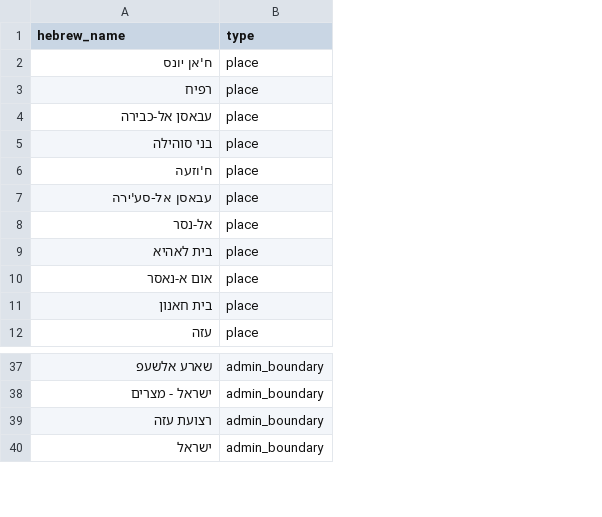
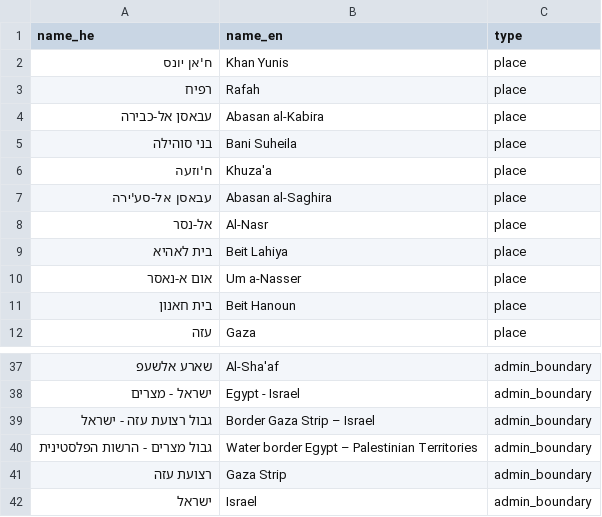
Before and after one commit to bsaadia/kesher, a CSV file: scrap/gaza_gazetteer.csv, drawn as a sheet; only a part is shown, gaps mark what is left out; the diff names each change by its address in the sheet, - before the commit and + after, or states it on an @@ line.

Commit message:
gazetteer loading functionality

```diff
--- a/scrap/gaza_gazetteer.csv
+++ b/scrap/gaza_gazetteer.csv
+column B (name_en), rows 2-12: Khan Yunis | Rafah | Abasan al-Kabira | Bani Suheila | Khuza'a | Abasan al-Saghira | Al-Nasr | Beit Lahiya | Um a-Nasser | Beit Hanoun | Gaza; rows 37-38: Al-Sha'af | Egypt - Israel; rows 41-42: Gaza Strip | Israel
-A1: hebrew_name
+A1: name_he
+row 39: גבול רצועת עזה - ישראל | Border Gaza Strip – Israel | admin_boundary
+row 40: גבול מצרים - הרשות הפלסטינית | Water border Egypt – Palestinian Territories | admin_boundary
```
Also changed, not shown: 5 other files.
